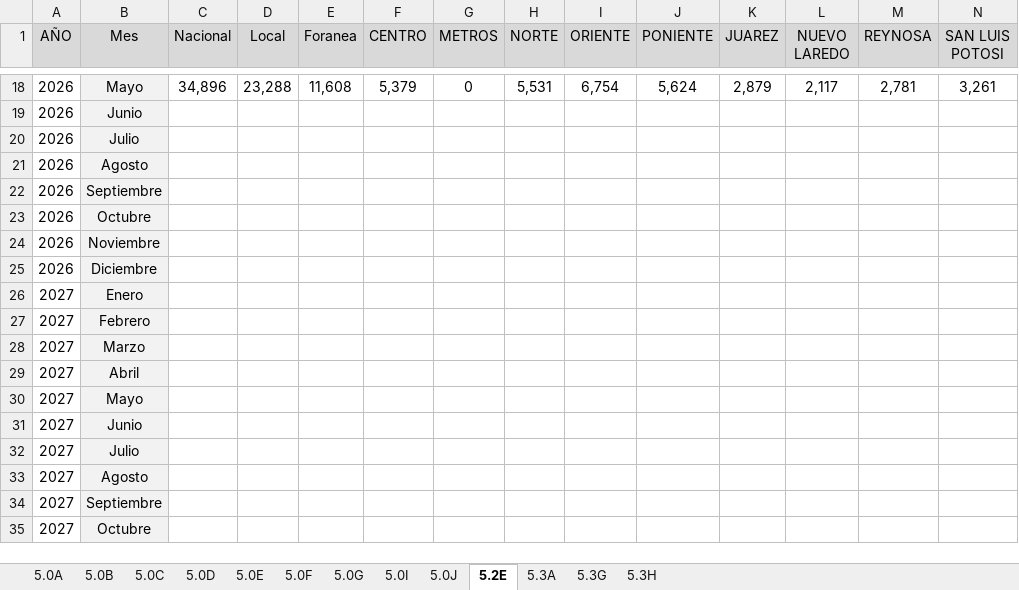
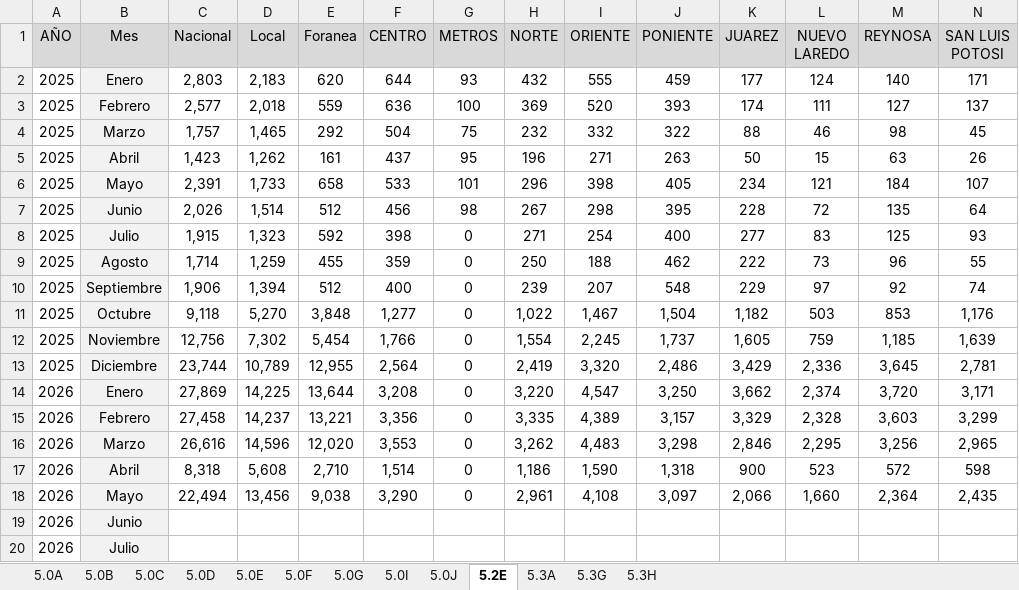
Before and after one commit to EDSALAS15/30-Nuevos-Indicadores, an Excel workbook: Archivodecargaprocesomtto.xlsx, sheet 5.2E, drawn as a sheet; only a part is shown, gaps mark what is left out; the shorter side is filled out with more unchanged rows; values as stored, in another font and other column widths than the file's, no borders; removed rows and columns are numbered as before the commit, all else as after; rows hold the shown columns only; the diff covers the shown part only; the diff names each change by its address in the sheet, - before the commit and + after, or states it on an @@ line.

```diff
--- a/Archivodecargaprocesomtto.xlsx (sheet 5.2E)
+++ b/Archivodecargaprocesomtto.xlsx (sheet 5.2E)
-row 18: 2026 | Mayo | 34,896 | 23,288 | 11,608 | 5,379 | 0 | 5,531 | 6,754 | 5,624 | 2,879 | 2,117 | 2,781 | 3,261
+row 2: 2025 | Enero | 2,803 | 2,183 | 620 | 644 | 93 | 432 | 555 | 459 | 177 | 124 | 140 | 171
+row 3: 2025 | Febrero | 2,577 | 2,018 | 559 | 636 | 100 | 369 | 520 | 393 | 174 | 111 | 127 | 137
+row 4: 2025 | Marzo | 1,757 | 1,465 | 292 | 504 | 75 | 232 | 332 | 322 | 88 | 46 | 98 | 45
+row 5: 2025 | Abril | 1,423 | 1,262 | 161 | 437 | 95 | 196 | 271 | 263 | 50 | 15 | 63 | 26
+row 6: 2025 | Mayo | 2,391 | 1,733 | 658 | 533 | 101 | 296 | 398 | 405 | 234 | 121 | 184 | 107
+row 7: 2025 | Junio | 2,026 | 1,514 | 512 | 456 | 98 | 267 | 298 | 395 | 228 | 72 | 135 | 64
+row 8: 2025 | Julio | 1,915 | 1,323 | 592 | 398 | 0 | 271 | 254 | 400 | 277 | 83 | 125 | 93
+row 9: 2025 | Agosto | 1,714 | 1,259 | 455 | 359 | 0 | 250 | 188 | 462 | 222 | 73 | 96 | 55
+row 10: 2025 | Septiembre | 1,906 | 1,394 | 512 | 400 | 0 | 239 | 207 | 548 | 229 | 97 | 92 | 74
+row 11: 2025 | Octubre | 9,118 | 5,270 | 3,848 | 1,277 | 0 | 1,022 | 1,467 | 1,504 | 1,182 | 503 | 853 | 1,176
+row 12: 2025 | Noviembre | 12,756 | 7,302 | 5,454 | 1,766 | 0 | 1,554 | 2,245 | 1,737 | 1,605 | 759 | 1,185 | 1,639
+row 13: 2025 | Diciembre | 23,744 | 10,789 | 12,955 | 2,564 | 0 | 2,419 | 3,320 | 2,486 | 3,429 | 2,336 | 3,645 | 2,781
+row 14: 2026 | Enero | 27,869 | 14,225 | 13,644 | 3,208 | 0 | 3,220 | 4,547 | 3,250 | 3,662 | 2,374 | 3,720 | 3,171
+row 15: 2026 | Febrero | 27,458 | 14,237 | 13,221 | 3,356 | 0 | 3,335 | 4,389 | 3,157 | 3,329 | 2,328 | 3,603 | 3,299
+row 16: 2026 | Marzo | 26,616 | 14,596 | 12,020 | 3,553 | 0 | 3,262 | 4,483 | 3,298 | 2,846 | 2,295 | 3,256 | 2,965
+row 17: 2026 | Abril | 8,318 | 5,608 | 2,710 | 1,514 | 0 | 1,186 | 1,590 | 1,318 | 900 | 523 | 572 | 598
+row 18: 2026 | Mayo | 22,494 | 13,456 | 9,038 | 3,290 | 0 | 2,961 | 4,108 | 3,097 | 2,066 | 1,660 | 2,364 | 2,435
```
Also changed, not shown: 16 removed rows elsewhere in this sheet, sheet 5.3H, sheet 5.0G, sheet 5.3A, sheet 5.3G, sheet 5.0J, sheet 5.0I.
